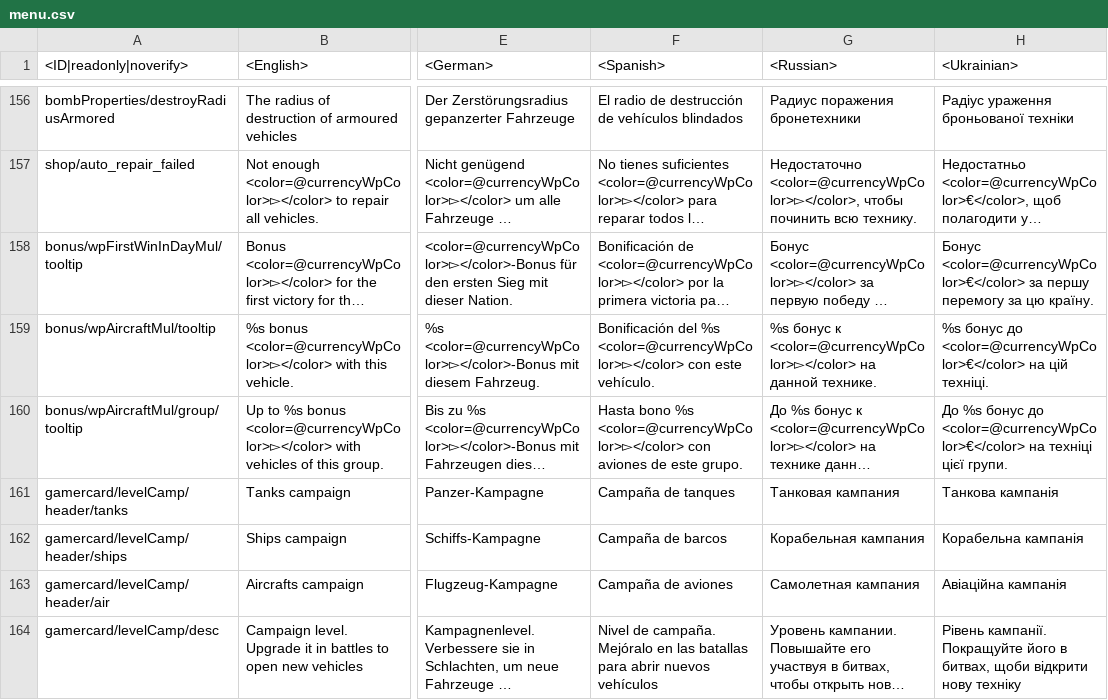
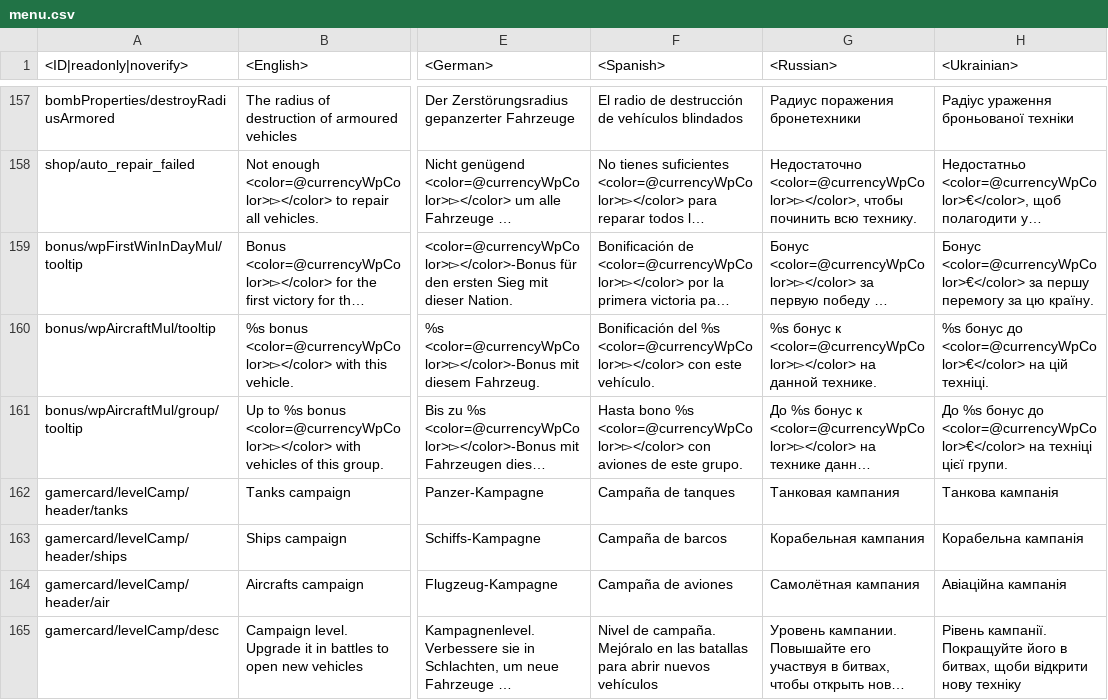
Before and after one commit to gszabi99/War-Thunder-Mobile-Datamine, a CSV file: lang.vromfs.bin_u/lang/menu.csv, drawn as a sheet; only a part is shown, gaps mark what is left out; long unchanged cells end in …; addresses are those after the commit; the diff covers the shown part only; the diff names each change by its address in the sheet, - before the commit and + after, or states it on an @@ line.

```diff
--- a/lang.vromfs.bin_u/lang/menu.csv
+++ b/lang.vromfs.bin_u/lang/menu.csv
-G164 (<Russian>): Самолетная кампания
+G164 (<Russian>): Самолётная кампания
```
Also changed, not shown: 4 added rows elsewhere in this file, lang.vromfs.bin_u/lang/_online.csv, lang.vromfs.bin_u/lang/benchmark.csv, 40 other files.
